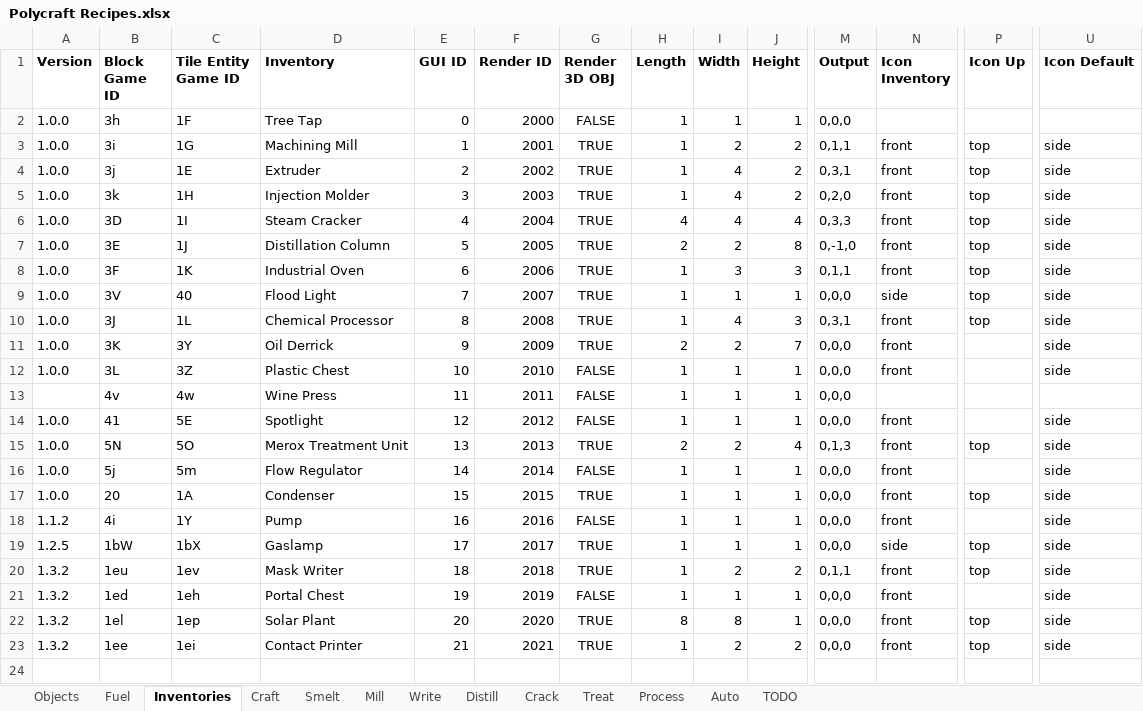
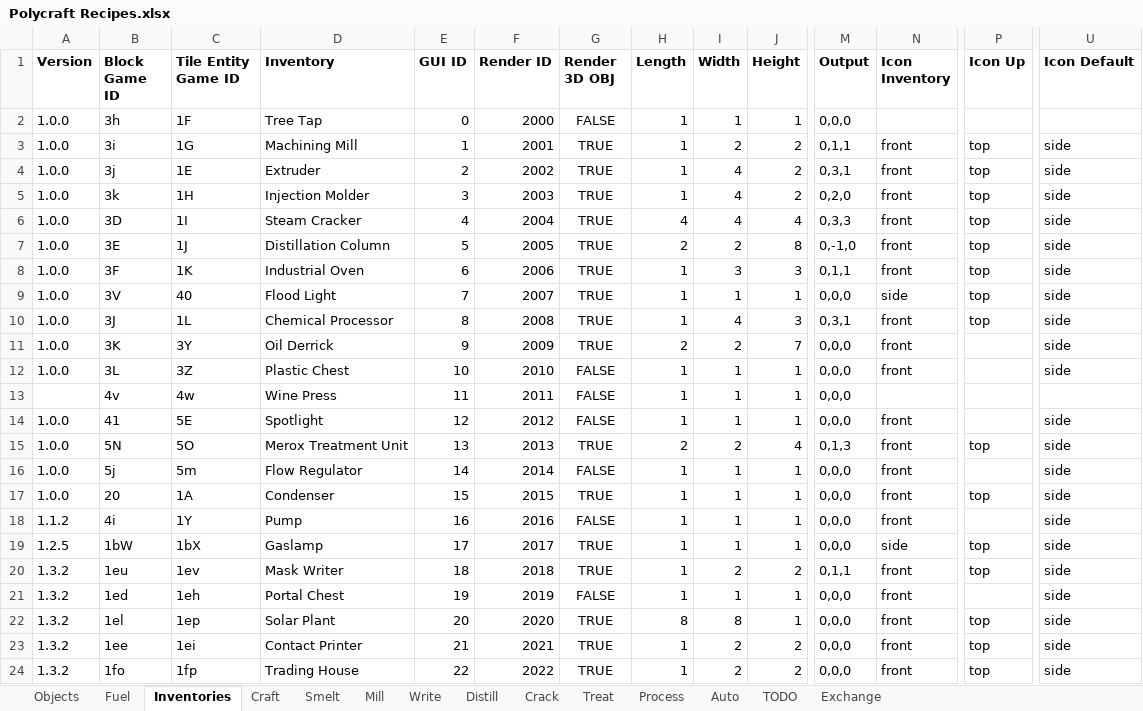
Before and after one commit to PolycraftWorld/polycraft-world, an Excel workbook: config/Polycraft Recipes.xlsx, sheet Inventories, drawn as a sheet; only a part is shown, gaps mark what is left out; values as stored, in another font and other column widths than the file's, no borders; rows hold the shown columns only; the diff names each change by its address in the sheet, - before the commit and + after, or states it on an @@ line.

Commit message:
Added Trading house and exchange rates into the game

```diff
--- a/config/Polycraft Recipes.xlsx (sheet Inventories)
+++ b/config/Polycraft Recipes.xlsx (sheet Inventories)
+sheet tab: Exchange
+row 24: 1.3.2 | 1fo | 1fp | Trading House | 22 | 2022 | TRUE | 1 | 2 | 2 | 0,0,0 | front | top | side
```
Also changed, not shown: sheet Craft, sheet Objects, formulas that keep their value, config/Polycraft Inputs.xlsx, config/Polycraft Materials.xlsx, 55 other files.
